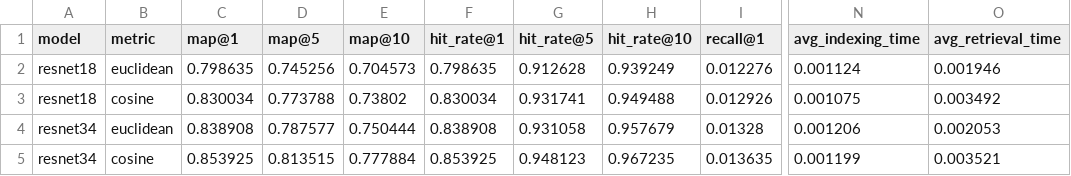
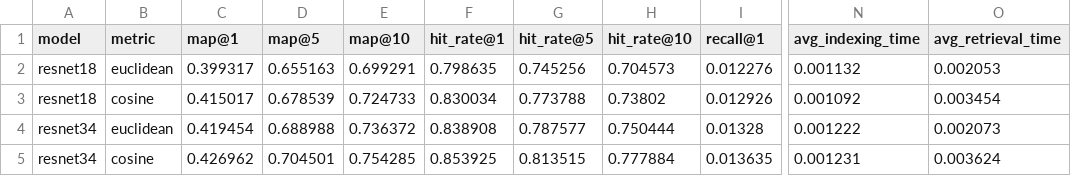
Before and after one commit to nrhevu/CV-basic, a CSV file: out/resnet_knn_gpu_eval.csv, drawn as a sheet; only a part is shown, gaps mark what is left out; the diff covers the shown part only; the diff names each change by its address in the sheet, - before the commit and + after, or states it on an @@ line.

```diff
--- a/out/resnet_knn_gpu_eval.csv
+++ b/out/resnet_knn_gpu_eval.csv
-C2 (map@1): 0.798635
+C2 (map@1): 0.399317
-D2 (map@5): 0.745256
+D2 (map@5): 0.655163
-E2 (map@10): 0.704573
+E2 (map@10): 0.699291
-G2 (hit_rate@5): 0.912628
+G2 (hit_rate@5): 0.745256
-H2 (hit_rate@10): 0.939249
+H2 (hit_rate@10): 0.704573
-N2 (avg_indexing_time): 0.001124
+N2 (avg_indexing_time): 0.001132
-O2 (avg_retrieval_time): 0.001946
+O2 (avg_retrieval_time): 0.002053
-C3 (map@1): 0.830034
+C3 (map@1): 0.415017
-D3 (map@5): 0.773788
+D3 (map@5): 0.678539
-E3 (map@10): 0.73802
+E3 (map@10): 0.724733
-G3 (hit_rate@5): 0.931741
+G3 (hit_rate@5): 0.773788
-H3 (hit_rate@10): 0.949488
+H3 (hit_rate@10): 0.73802
-N3 (avg_indexing_time): 0.001075
+N3 (avg_indexing_time): 0.001092
-O3 (avg_retrieval_time): 0.003492
+O3 (avg_retrieval_time): 0.003454
-C4 (map@1): 0.838908
+C4 (map@1): 0.419454
-D4 (map@5): 0.787577
+D4 (map@5): 0.688988
-E4 (map@10): 0.750444
+E4 (map@10): 0.736372
-G4 (hit_rate@5): 0.931058
+G4 (hit_rate@5): 0.787577
-H4 (hit_rate@10): 0.957679
+H4 (hit_rate@10): 0.750444
-N4 (avg_indexing_time): 0.001206
+N4 (avg_indexing_time): 0.001222
-O4 (avg_retrieval_time): 0.002053
+O4 (avg_retrieval_time): 0.002073
-C5 (map@1): 0.853925
+C5 (map@1): 0.426962
-D5 (map@5): 0.813515
+D5 (map@5): 0.704501
-E5 (map@10): 0.777884
+E5 (map@10): 0.754285
-G5 (hit_rate@5): 0.948123
+G5 (hit_rate@5): 0.813515
-H5 (hit_rate@10): 0.967235
+H5 (hit_rate@10): 0.777884
-N5 (avg_indexing_time): 0.001199
+N5 (avg_indexing_time): 0.001231
-O5 (avg_retrieval_time): 0.003521
+O5 (avg_retrieval_time): 0.003624
```
Also changed, not shown: 42 edited cells elsewhere in this file, out/ensemble_sift_color_knn_eval.csv, out/ensemble_sift_color_resnet_knn_eval.csv, 10 other files.
